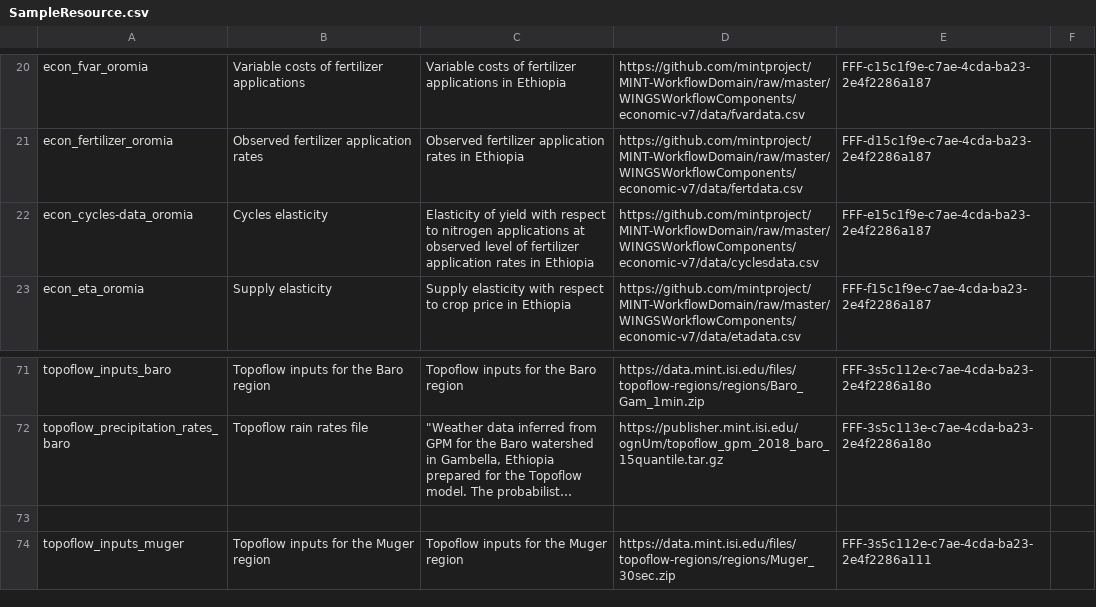
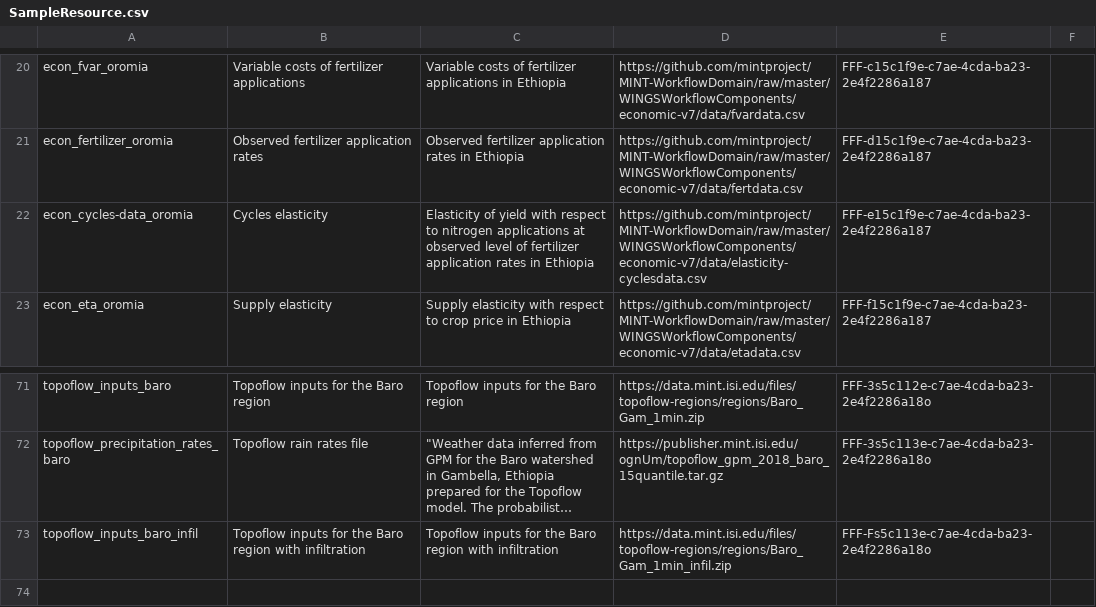
Before and after one commit to mintproject/ModelCatalog, a CSV file: Data/SampleResource.csv, drawn as a sheet; only a part is shown, gaps mark what is left out; the shorter side is filled out with more unchanged rows; long unchanged cells end in …; the diff names each change by its address in the sheet, - before the commit and + after, or states it on an @@ line.

```diff
--- a/Data/SampleResource.csv
+++ b/Data/SampleResource.csv
-D22: https://github.com/mintproject/MINT-WorkflowDomain/raw/master/WINGSWorkflowComponents/economic-v7/data/cyclesdata.csv
+D22: https://github.com/mintproject/MINT-WorkflowDomain/raw/master/WINGSWorkflowComponents/economic-v7/data/elasticity-cyclesdata.csv
+row 73: topoflow_inputs_baro_infil | Topoflow inputs for the Baro region with infiltration | Topoflow inputs for the Baro region with infiltration | https://data.mint.isi.edu/files/topoflow-regions/regions/Baro_Gam_1min_infil.zip | FFF-Fs5c113e-c7ae-4cda-ba23-2e4f2286a18o
```
Also changed, not shown: Data/DatasetSpecification.csv, Data/ModelConfiguration.csv, 2 other files.
